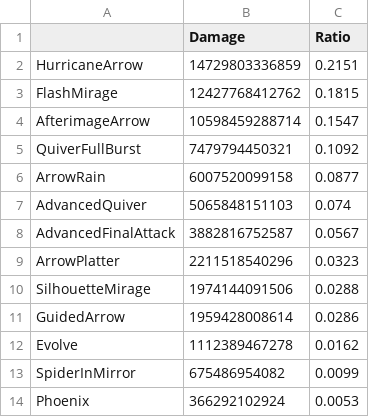
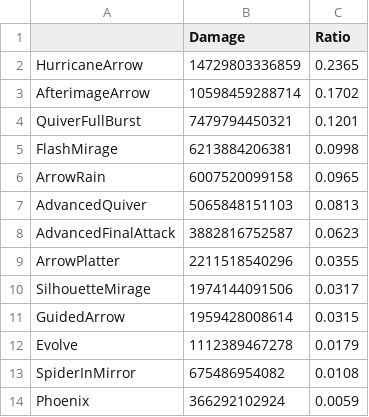
Before and after one commit to ParkKyuSeon/Maplestory_DPM, a CSV file: jobdata/Bowmaster/BowmasterDealRatio_L.csv, drawn as a sheet.

```diff
--- a/jobdata/Bowmaster/BowmasterDealRatio_L.csv
+++ b/jobdata/Bowmaster/BowmasterDealRatio_L.csv
@@ -1,14 +1,14 @@
 "","Damage","Ratio"
-"HurricaneArrow",14729803336859,0.2151
-"FlashMirage",12427768412762,0.1815
-"AfterimageArrow",10598459288714,0.1547
-"QuiverFullBurst",7479794450321,0.1092
-"ArrowRain",6007520099158,0.0877
-"AdvancedQuiver",5065848151103,0.074
-"AdvancedFinalAttack",3882816752587,0.0567
-"ArrowPlatter",2211518540296,0.0323
-"SilhouetteMirage",1974144091506,0.0288
-"GuidedArrow",1959428008614,0.0286
-"Evolve",1112389467278,0.0162
-"SpiderInMirror",675486954082,0.0099
-"Phoenix",366292102924,0.0053
+"HurricaneArrow",14729803336859,0.2365
+"AfterimageArrow",10598459288714,0.1702
+"QuiverFullBurst",7479794450321,0.1201
+"FlashMirage",6213884206381,0.0998
+"ArrowRain",6007520099158,0.0965
+"AdvancedQuiver",5065848151103,0.0813
+"AdvancedFinalAttack",3882816752587,0.0623
+"ArrowPlatter",2211518540296,0.0355
+"SilhouetteMirage",1974144091506,0.0317
+"GuidedArrow",1959428008614,0.0315
+"Evolve",1112389467278,0.0179
+"SpiderInMirror",675486954082,0.0108
+"Phoenix",366292102924,0.0059
```
Also changed, not shown: DPM12361_L.csv, SpecMeanData_L.csv, 5 other files.
